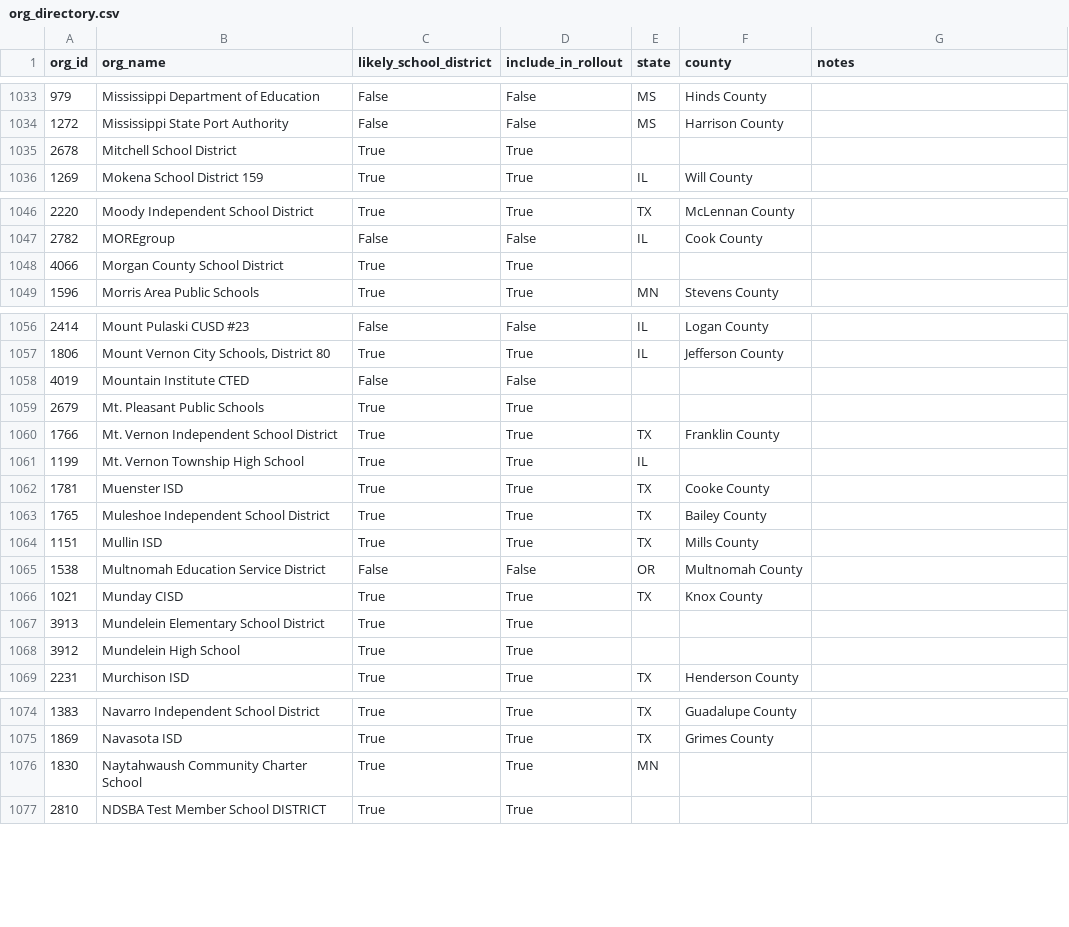
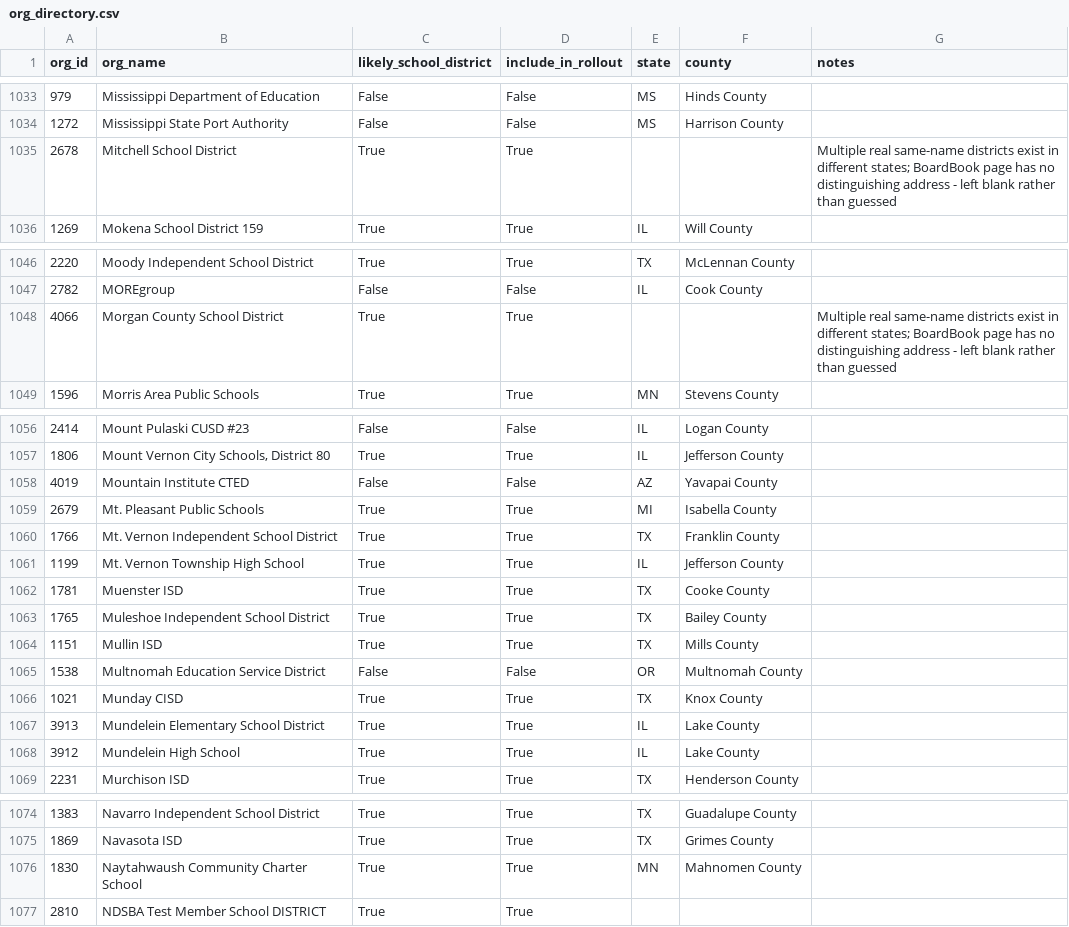
Before and after one commit to TenCate-Neil/Meeting-Minute-Scraping, a CSV file: districts/org_directory.csv, drawn as a sheet; only a part is shown, gaps mark what is left out; the diff covers the shown part only.

```diff
--- a/districts/org_directory.csv
+++ b/districts/org_directory.csv
@@ -1034,3 +1034,3 @@ org_id,org_name,likely_school_district,include_in_rollout,state,county,notes
 1272,Mississippi State Port Authority,False,False,MS,Harrison County,
-2678,Mitchell School District,True,True,,,
+2678,Mitchell School District,True,True,,,Multiple real same-name districts exist in different states; BoardBook page has no distinguishing address - left blank rather than guessed
 1269,Mokena School District 159,True,True,IL,Will County,
@@ -1047,3 +1047,3 @@ org_id,org_name,likely_school_district,include_in_rollout,state,county,notes
 2782,MOREgroup,False,False,IL,Cook County,
-4066,Morgan County School District,True,True,,,
+4066,Morgan County School District,True,True,,,Multiple real same-name districts exist in different states; BoardBook page has no distinguishing address - left blank rather than guessed
 1596,Morris Area Public Schools,True,True,MN,Stevens County,
@@ -1057,6 +1057,6 @@ org_id,org_name,likely_school_district,include_in_rollout,state,county,notes
 1806,"Mount Vernon City Schools, District 80",True,True,IL,Jefferson County,
-4019,Mountain Institute CTED,False,False,,,
-2679,Mt. Pleasant Public Schools,True,True,,,
+4019,Mountain Institute CTED,False,False,AZ,Yavapai County,
+2679,Mt. Pleasant Public Schools,True,True,MI,Isabella County,
 1766,Mt. Vernon Independent School District,True,True,TX,Franklin County,
-1199,Mt. Vernon Township High School,True,True,IL,,
+1199,Mt. Vernon Township High School,True,True,IL,Jefferson County,
 1781,Muenster ISD,True,True,TX,Cooke County,
@@ -1066,4 +1066,4 @@ org_id,org_name,likely_school_district,include_in_rollout,state,county,notes
 1021,Munday CISD,True,True,TX,Knox County,
-3913,Mundelein Elementary School District,True,True,,,
-3912,Mundelein High School,True,True,,,
+3913,Mundelein Elementary School District,True,True,IL,Lake County,
+3912,Mundelein High School,True,True,IL,Lake County,
 2231,Murchison ISD,True,True,TX,Henderson County,
@@ -1075,3 +1075,3 @@ org_id,org_name,likely_school_district,include_in_rollout,state,county,notes
 1869,Navasota ISD,True,True,TX,Grimes County,
-1830,Naytahwaush Community Charter School,True,True,MN,,
+1830,Naytahwaush Community Charter School,True,True,MN,Mahnomen County,
 2810,NDSBA Test Member School DISTRICT,True,True,,,
```
Also changed, not shown: 2 edited cells elsewhere in this file, 2 other files.
